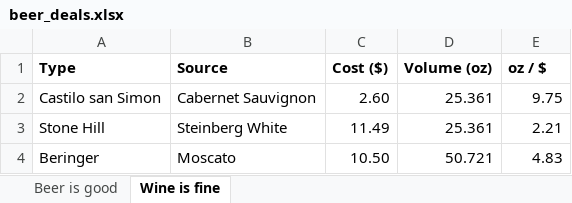
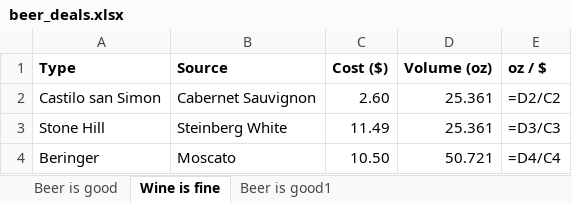
Before and after one commit to blakeruprecht/bcrf53, an Excel workbook: final-project/beer_deals.xlsx, sheet Wine is fine, drawn as a sheet; values as stored, in another font and other column widths than the file's, no borders; formulas without a stored value are shown as written; the diff names each change by its address in the sheet, - before the commit and + after, or states it on an @@ line.

```diff
--- a/final-project/beer_deals.xlsx (sheet Wine is fine)
+++ b/final-project/beer_deals.xlsx (sheet Wine is fine)
+sheet tab: Beer is good1
-E2 (oz / $): 9.75
+E2 (oz / $): =D2/C2
-E3 (oz / $): 2.21
+E3 (oz / $): =D3/C3
-E4 (oz / $): 4.83
+E4 (oz / $): =D4/C4
```
Also changed, not shown: sheet Beer is good, 3 other files.
